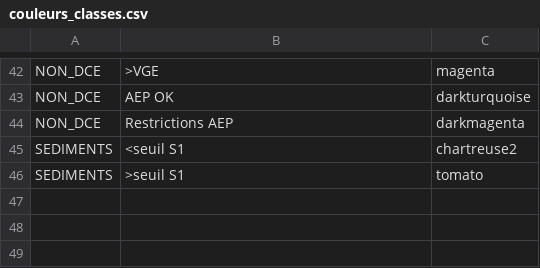
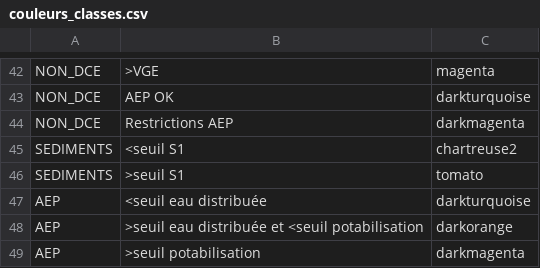
Before and after one commit to AnthonyDEBUR/tools4DCE, a CSV file: tables_ref/couleurs_classes.csv, drawn as a sheet; only a part is shown, gaps mark what is left out; the diff names each change by its address in the sheet, - before the commit and + after, or states it on an @@ line.

```diff
--- a/tables_ref/couleurs_classes.csv
+++ b/tables_ref/couleurs_classes.csv
+row 47: AEP | <seuil eau distribuée | darkturquoise
+row 48: AEP | >seuil eau distribuée et <seuil potabilisation | darkorange
+row 49: AEP | >seuil potabilisation | darkmagenta
```
Also changed, not shown: tables_ref/ordre_facteurs_qualite.csv, 18 other files.
